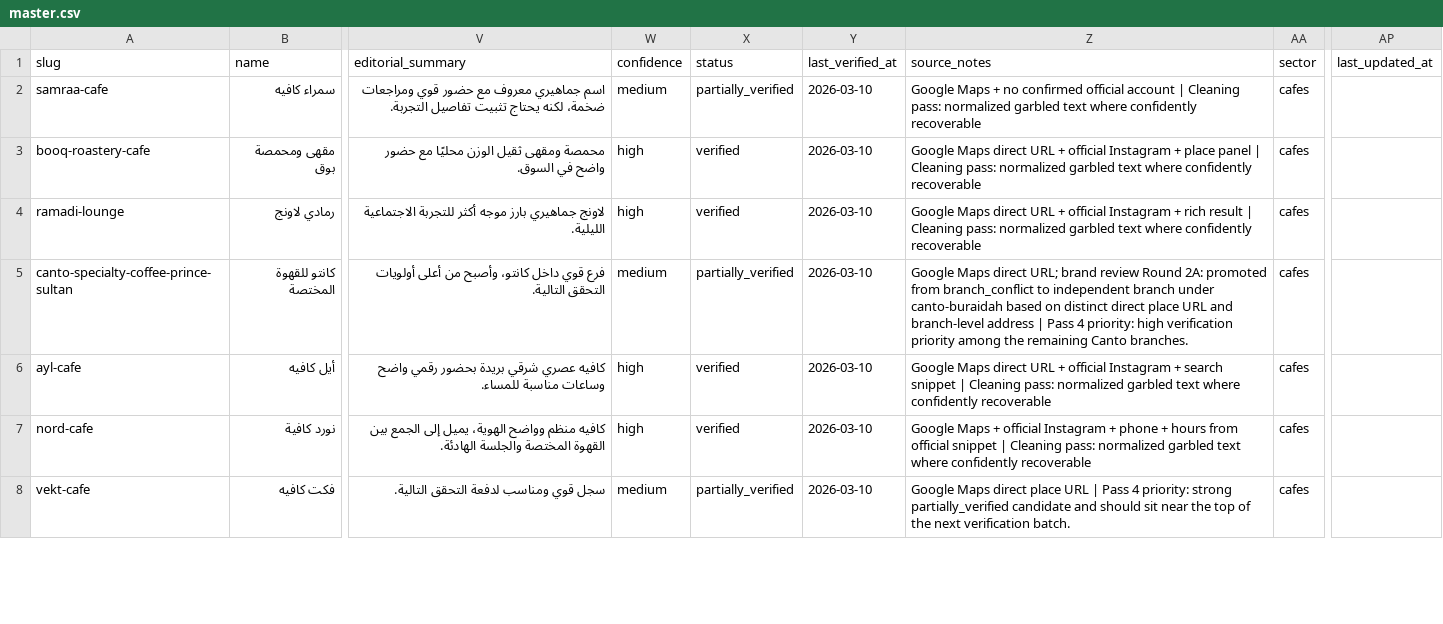
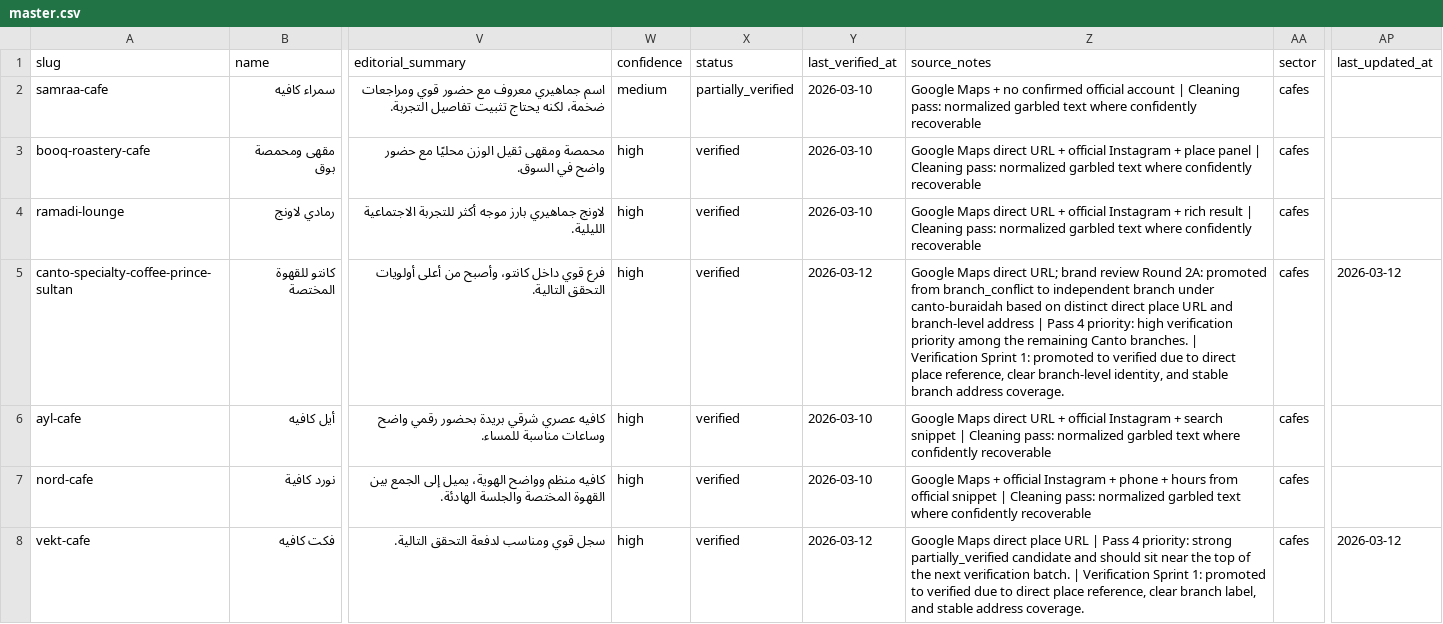
Before and after one commit to badroneai/daleely-buraidah-wiki, a CSV file: projects/daleely-buraidah/data/master.csv, drawn as a sheet; only a part is shown, gaps mark what is left out; the diff covers the shown part only; the diff names each change by its address in the sheet, - before the commit and + after, or states it on an @@ line.

Commit message:
daleely-buraidah: verification sprint 1

```diff
--- a/projects/daleely-buraidah/data/master.csv
+++ b/projects/daleely-buraidah/data/master.csv
-W5 (confidence): medium
+W5 (confidence): high
-X5 (status): partially_verified
+X5 (status): verified
-Y5 (last_verified_at): 2026-03-10
+Y5 (last_verified_at): 2026-03-12
-Z5 (source_notes): …Canto branches.
+Z5 (source_notes): …Canto branches. | Verification Sprint 1: promoted to verified due to direct place reference, clear branch-level identity, and stable branch address coverage.
-AP5 (last_updated_at): (empty)
+AP5 (last_updated_at): 2026-03-12
-W8 (confidence): medium
+W8 (confidence): high
-X8 (status): partially_verified
+X8 (status): verified
-Y8 (last_verified_at): 2026-03-10
+Y8 (last_verified_at): 2026-03-12
-Z8 (source_notes): …verification batch.
+Z8 (source_notes): …verification batch. | Verification Sprint 1: promoted to verified due to direct place reference, clear branch label, and stable address coverage.
-AP8 (last_updated_at): (empty)
+AP8 (last_updated_at): 2026-03-12
```
Also changed, not shown: 49 edited cells elsewhere in this file, 1 other file.
